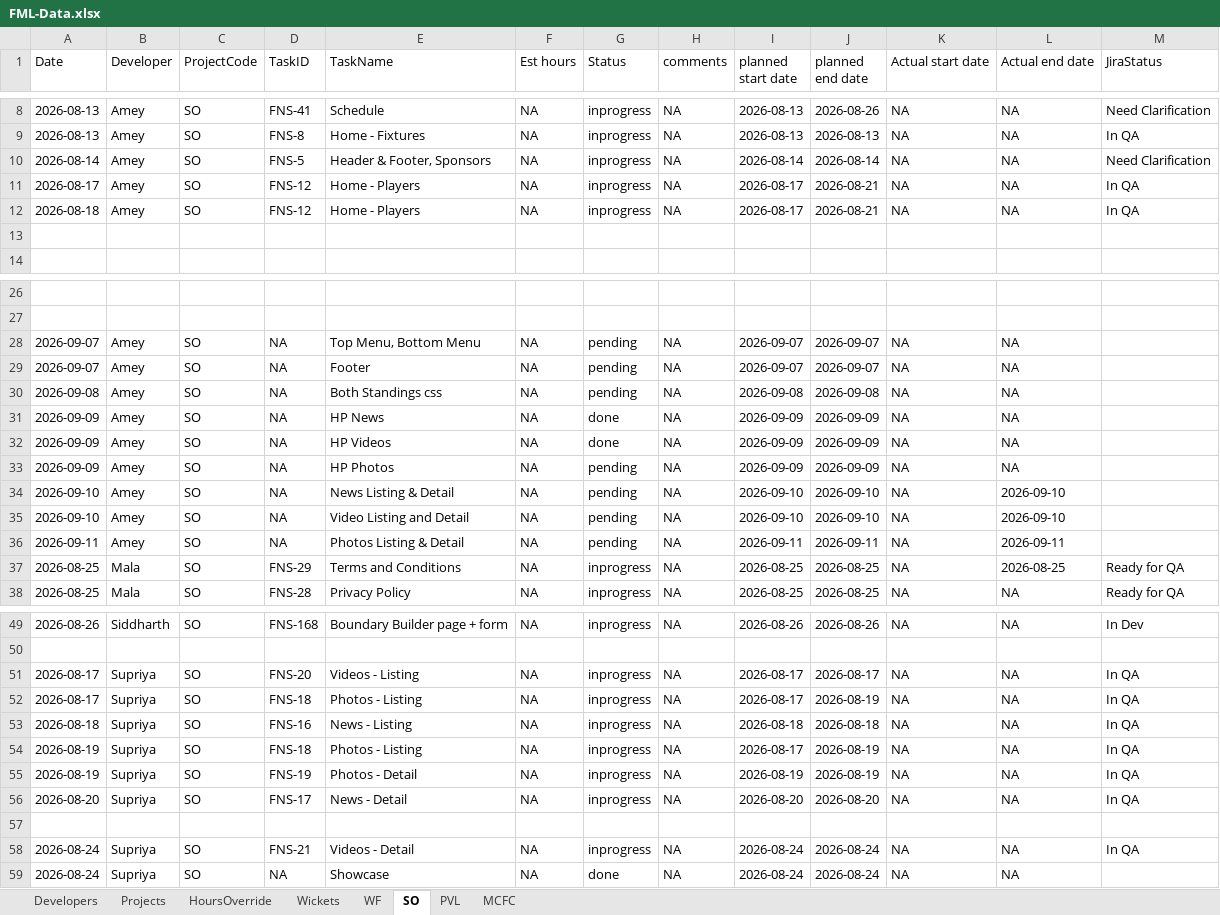
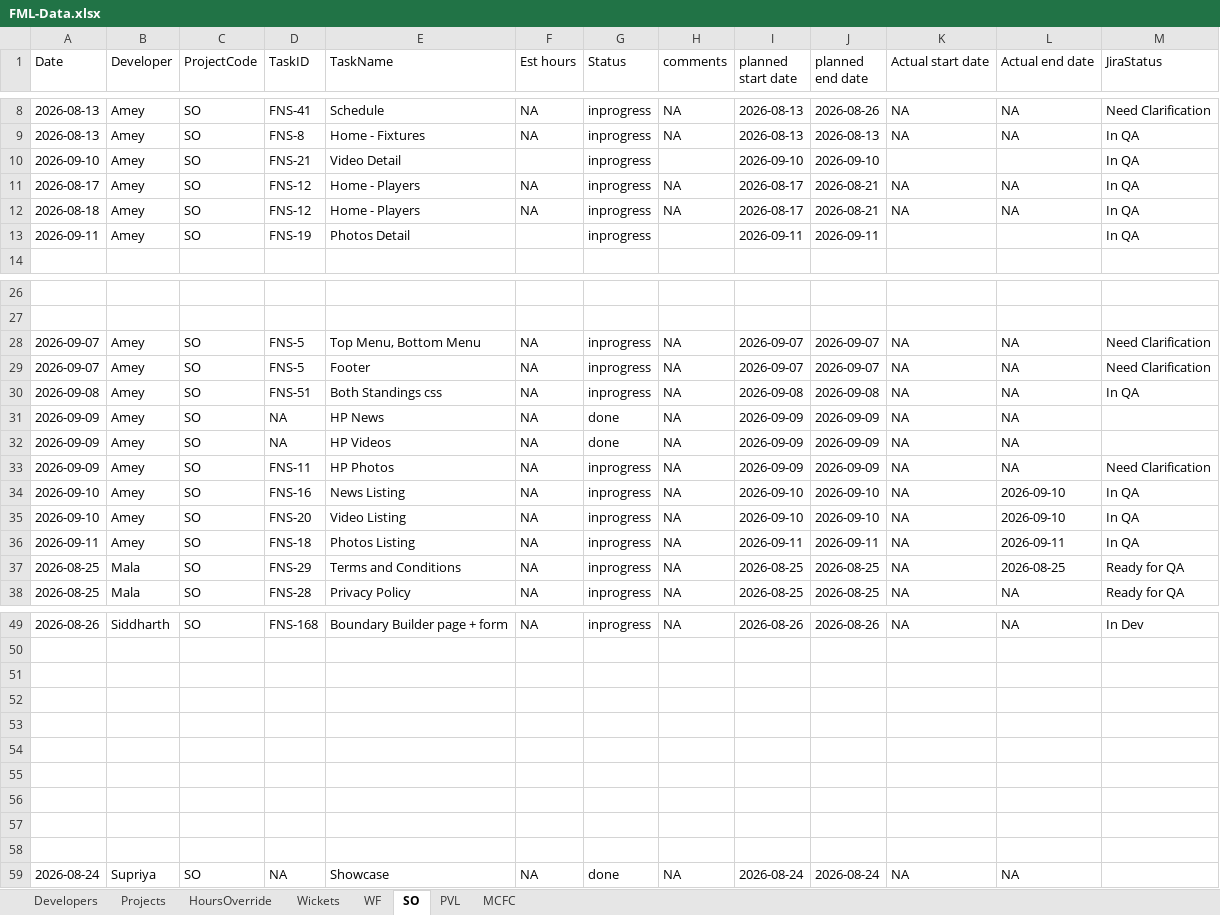
Before and after one commit to shubham-sportz/fanos-migration-league, an Excel workbook: src/data/FML-Data.xlsx, sheet SO, drawn as a sheet; only a part is shown, gaps mark what is left out; values as stored, in another font and other column widths than the file's, no borders; table styles not drawn; removed rows and columns are numbered as before the commit, all else as after; the diff covers the shown part only; the diff names each change by its address in the sheet, - before the commit and + after, or states it on an @@ line.

```diff
--- a/src/data/FML-Data.xlsx (sheet SO)
+++ b/src/data/FML-Data.xlsx (sheet SO)
-row 10: 2026-08-14 | Amey | SO | FNS-5 | Header & Footer, Sponsors | NA | inprogress | NA | 2026-08-14 | 2026-08-14 | NA | NA | Need Clarification
+row 10: 2026-09-10 | Amey | SO | FNS-21 | Video Detail |  | inprogress |  | 2026-09-10 | 2026-09-10 |  |  | In QA
-row 13: (empty)
+row 13: 2026-09-11 | Amey | SO | FNS-19 | Photos Detail |  | inprogress |  | 2026-09-11 | 2026-09-11 |  |  | In QA
-D28:D29 (TaskID): NA
+D28:D29 (TaskID): FNS-5
-G28:G30 (Status): pending
+G28:G30 (Status): inprogress
-M28:M29 (JiraStatus): (empty)
+M28:M29 (JiraStatus): Need Clarification
-D30 (TaskID): NA
+D30 (TaskID): FNS-51
-M30 (JiraStatus): (empty)
+M30 (JiraStatus): In QA
-D33 (TaskID): NA
+D33 (TaskID): FNS-11
-G33:G36 (Status): pending
+G33:G36 (Status): inprogress
-M33 (JiraStatus): (empty)
+M33 (JiraStatus): Need Clarification
-D34 (TaskID): NA
+D34 (TaskID): FNS-16
-E34 (TaskName): News Listing & Detail
+E34 (TaskName): News Listing
-M34:M36 (JiraStatus): (empty)
+M34:M36 (JiraStatus): In QA
-D35 (TaskID): NA
+D35 (TaskID): FNS-20
-E35 (TaskName): Video Listing and Detail
+E35 (TaskName): Video Listing
-D36 (TaskID): NA
+D36 (TaskID): FNS-18
-E36 (TaskName): Photos Listing & Detail
+E36 (TaskName): Photos Listing
-row 51: 2026-08-17 | Supriya | SO | FNS-20 | Videos - Listing | NA | inprogress | NA | 2026-08-17 | 2026-08-17 | NA | NA | In QA
-row 52: 2026-08-17 | Supriya | SO | FNS-18 | Photos - Listing | NA | inprogress | NA | 2026-08-17 | 2026-08-19 | NA | NA | In QA
-row 53: 2026-08-18 | Supriya | SO | FNS-16 | News - Listing | NA | inprogress | NA | 2026-08-18 | 2026-08-18 | NA | NA | In QA
-row 54: 2026-08-19 | Supriya | SO | FNS-18 | Photos - Listing | NA | inprogress | NA | 2026-08-17 | 2026-08-19 | NA | NA | In QA
-row 55: 2026-08-19 | Supriya | SO | FNS-19 | Photos - Detail | NA | inprogress | NA | 2026-08-19 | 2026-08-19 | NA | NA | In QA
-row 56: 2026-08-20 | Supriya | SO | FNS-17 | News - Detail | NA | inprogress | NA | 2026-08-20 | 2026-08-20 | NA | NA | In QA
-row 52: 2026-08-24 | Supriya | SO | FNS-21 | Videos - Detail | NA | inprogress | NA | 2026-08-24 | 2026-08-24 | NA | NA | In QA
+row 52: (empty)
+row 53: (empty)
+row 54: (empty)
+row 55: (empty)
+row 56: (empty)
+row 57: (empty)
+row 58: (empty)
```
Also changed, not shown: 1 added row and 1 removed row elsewhere in this sheet.
